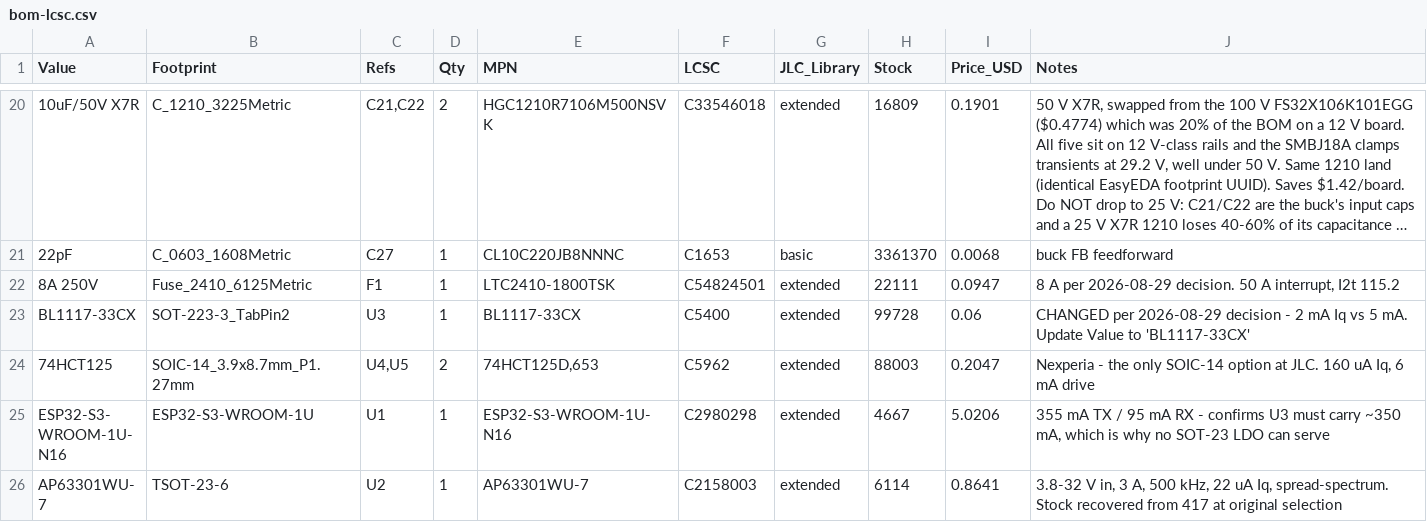
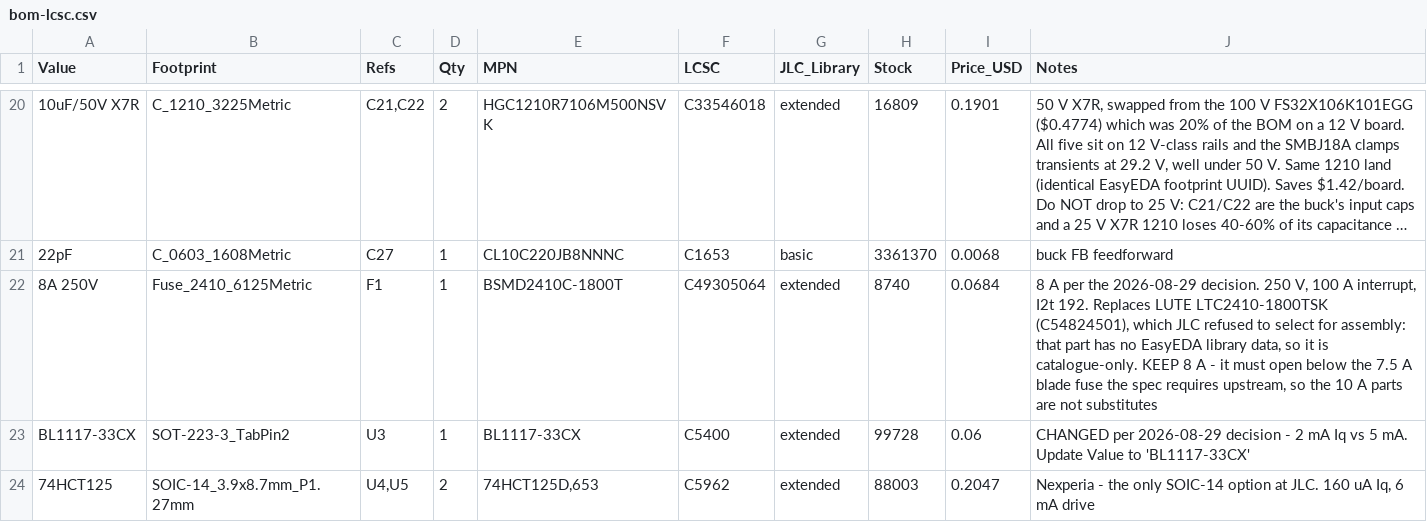
Before and after one commit to StuartF303/vandaemon, a CSV file: hw/VDDimmer/bom-lcsc.csv, drawn as a sheet; only a part is shown, gaps mark what is left out; the shorter side is filled out with more unchanged rows; long unchanged cells end in ….

```diff
--- a/hw/VDDimmer/bom-lcsc.csv
+++ b/hw/VDDimmer/bom-lcsc.csv
@@ -21,3 +21,3 @@ Value,Footprint,Refs,Qty,MPN,LCSC,JLC_Library,Stock,Price_USD,Notes
 22pF,C_0603_1608Metric,C27,1,CL10C220JB8NNNC,C1653,basic,3361370,0.0068,buck FB feedforward
-8A 250V,Fuse_2410_6125Metric,F1,1,LTC2410-1800TSK,C54824501,extended,22111,0.0947,"8 A per 2026-08-29 decision. 50 A interrupt, I2t 115.2"
+8A 250V,Fuse_2410_6125Metric,F1,1,BSMD2410C-1800T,C49305064,extended,8740,0.0684,"8 A per the 2026-08-29 decision. 250 V, 100 A interrupt, I2t 192. Replaces LUTE LTC2410-1800TSK (C54824501), which JLC refused to select for assembly: that part has no EasyEDA library data, so it is catalogue-only. KEEP 8 A - it must open below the 7.5 A blade fuse the spec requires upstream, so the 10 A parts are not substitutes"
 BL1117-33CX,SOT-223-3_TabPin2,U3,1,BL1117-33CX,C5400,extended,99728,0.06,CHANGED per 2026-08-29 decision - 2 mA Iq vs 5 mA. Update Value to 'BL1117-33CX'
```
Also changed, not shown: hw/VDDimmer/VANDIMMER-4CH2A-jlc-bom.csv, 1 other file.
